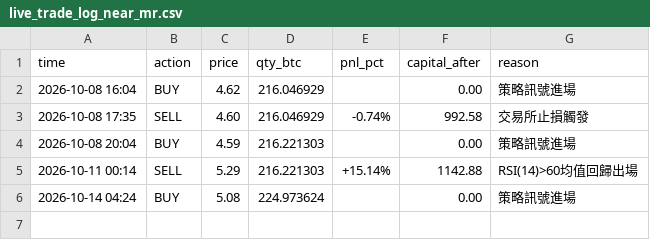
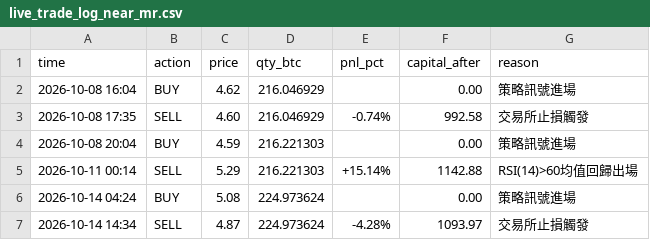
Before and after one commit to KevinYee-yee/btc-trading-bot, a CSV file: live_trade_log_near_mr.csv, drawn as a sheet.

```diff
--- a/live_trade_log_near_mr.csv
+++ b/live_trade_log_near_mr.csv
@@ -6 +6,2 @@ time,action,price,qty_btc,pnl_pct,capital_after,reason
 2026-10-14 04:24,BUY,5.08,224.973624,,0.00,策略訊號進場
+2026-10-14 14:34,SELL,4.87,224.973624,-4.28%,1093.97,交易所止損觸發
```
Also changed, not shown: 1 other file.
